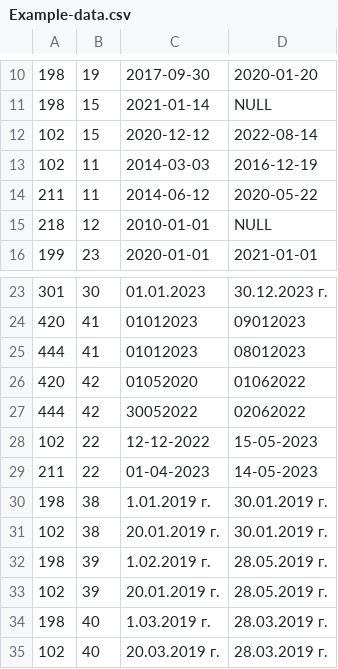
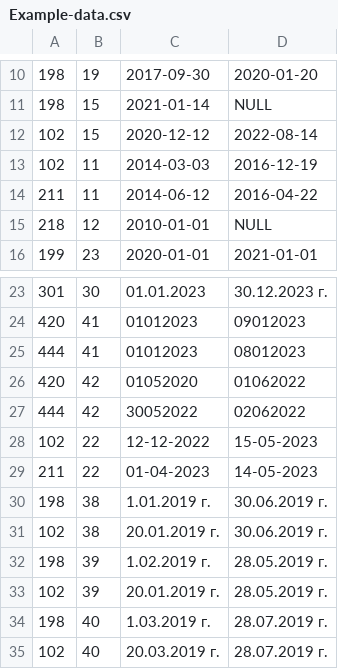
Before and after one commit to sasholilov/Employee-pair-work, a CSV file: src/files/Example-data.csv (was Example-data.csv), drawn as a sheet; only a part is shown, gaps mark what is left out.

```diff
--- a/Example-data.csv
+++ b/src/files/Example-data.csv
@@ -13,3 +13,3 @@
 102;11;2014-03-03;2016-12-19
-211;11;2014-06-12;2020-05-22
+211;11;2014-06-12;2016-04-22
 218;12;2010-01-01;NULL
@@ -29,7 +29,7 @@
 211;22;01-04-2023;14-05-2023
-198;38;1.01.2019 г.;30.01.2019 г.
-102;38;20.01.2019 г.;30.01.2019 г.
+198;38;1.01.2019 г.;30.06.2019 г.
+102;38;20.01.2019 г.;30.06.2019 г.
 198;39;1.02.2019 г.;28.05.2019 г.
 102;39;20.01.2019 г.;28.05.2019 г.
-198;40;1.03.2019 г.;28.03.2019 г.
-102;40;20.03.2019 г.;28.03.2019 г.
+198;40;1.03.2019 г.;28.07.2019 г.
+102;40;20.03.2019 г.;28.07.2019 г.
```
Also changed, not shown: 3 other files.
